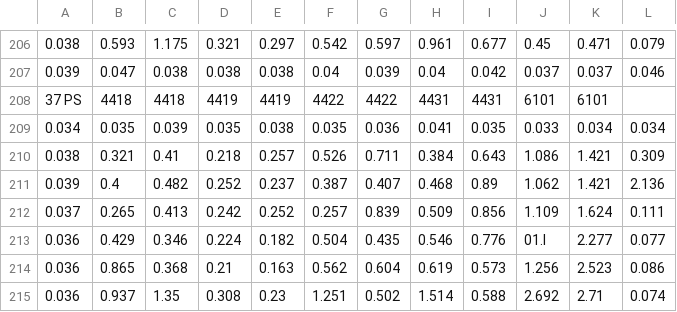
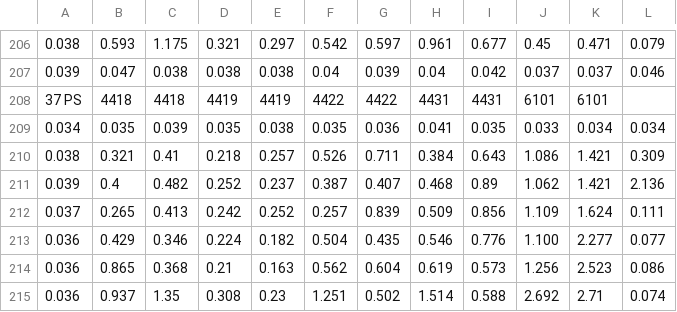
Before and after one commit to jarochi/result_cr_cf_cv, a CSV file: dk_0912.csv, drawn as a sheet; only a part is shown, gaps mark what is left out.

```diff
--- a/dk_0912.csv
+++ b/dk_0912.csv
@@ -212,3 +212,3 @@
 0.037,0.265,0.413,0.242,0.252,0.257,0.839,0.509,0.856,1.109,1.624,0.111
-0.036,0.429,0.346,0.224,0.182,0.504,0.435,0.546,0.776,01.I,2.277,0.077
+0.036,0.429,0.346,0.224,0.182,0.504,0.435,0.546,0.776,1.100,2.277,0.077
 0.036,0.865,0.368,0.21,0.163,0.562,0.604,0.619,0.573,1.256,2.523,0.086
```
Also changed, not shown: 4 other files.
